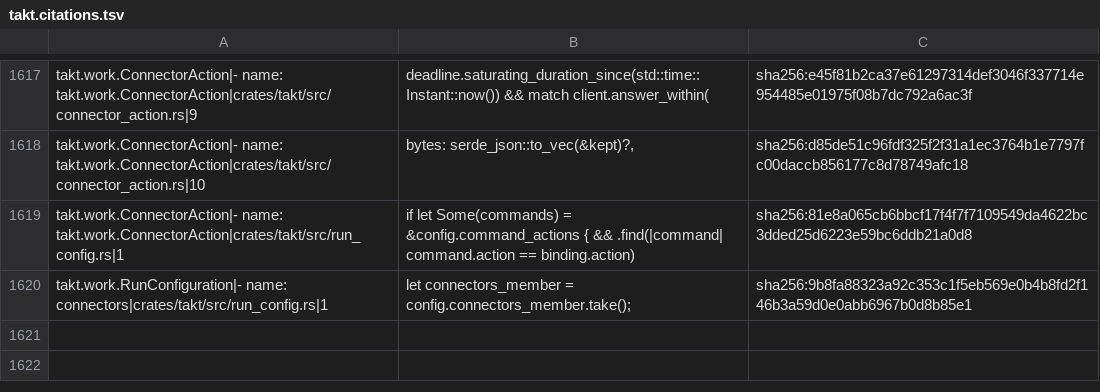
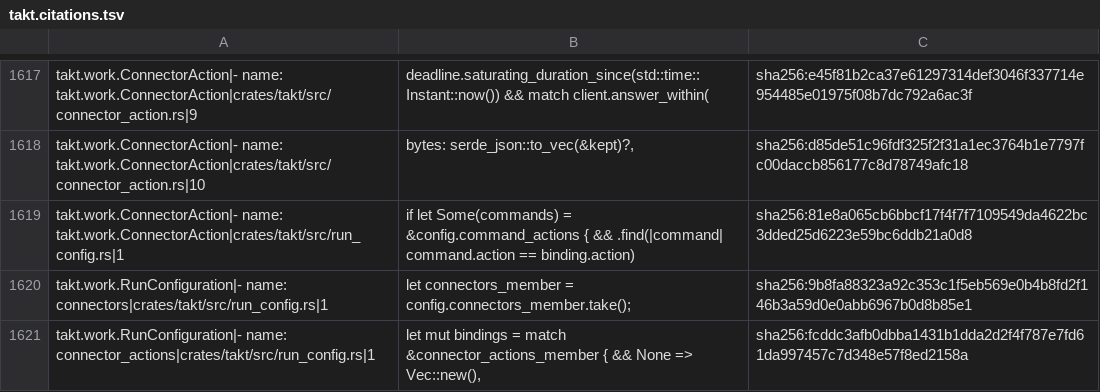
Before and after one commit to beyond10x/takt, a TSV file: ess/domains/takt.citations.tsv, drawn as a sheet; only a part is shown, gaps mark what is left out; the diff names each change by its address in the sheet, - before the commit and + after, or states it on an @@ line.

```diff
--- a/ess/domains/takt.citations.tsv
+++ b/ess/domains/takt.citations.tsv
+row 1621: takt.work.RunConfiguration|- name: connector_actions|crates/takt/src/run_config.rs|1 | let mut bindings = match &connector_actions_member { && None => Vec::new(), | sha256:fcddc3afb0dbba1431b1dda2d2f4f787e7fd61da997457c7d348e57f8ed2158a
```
Also changed, not shown: 1 other file.
